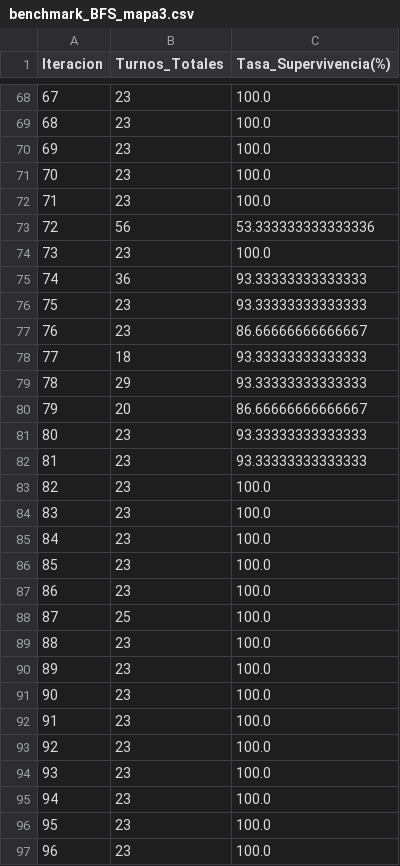
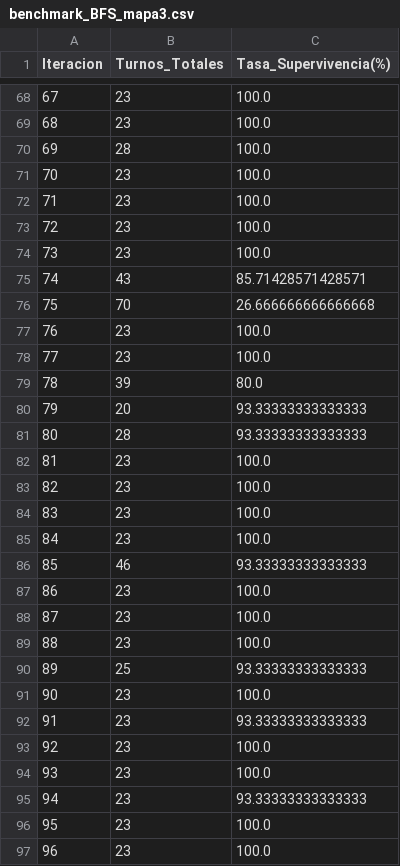
Before and after one commit to javier69882/Tarea-1_ia, a CSV file: resultados/benchmark_BFS_mapa3.csv, drawn as a sheet; only a part is shown, gaps mark what is left out; the diff covers the shown part only.

```diff
--- a/resultados/benchmark_BFS_mapa3.csv
+++ b/resultados/benchmark_BFS_mapa3.csv
@@ -69,15 +69,15 @@ Iteracion,Turnos_Totales,Tasa_Supervivencia(%)
 68,23,100.0
-69,23,100.0
+69,28,100.0
 70,23,100.0
 71,23,100.0
-72,56,53.333333333333336
+72,23,100.0
 73,23,100.0
-74,36,93.33333333333333
-75,23,93.33333333333333
-76,23,86.66666666666667
-77,18,93.33333333333333
-78,29,93.33333333333333
-79,20,86.66666666666667
-80,23,93.33333333333333
-81,23,93.33333333333333
+74,43,85.71428571428571
+75,70,26.666666666666668
+76,23,100.0
+77,23,100.0
+78,39,80.0
+79,20,93.33333333333333
+80,28,93.33333333333333
+81,23,100.0
 82,23,100.0
@@ -85,12 +85,12 @@ Iteracion,Turnos_Totales,Tasa_Supervivencia(%)
 84,23,100.0
-85,23,100.0
+85,46,93.33333333333333
 86,23,100.0
-87,25,100.0
+87,23,100.0
 88,23,100.0
-89,23,100.0
+89,25,93.33333333333333
 90,23,100.0
-91,23,100.0
+91,23,93.33333333333333
 92,23,100.0
 93,23,100.0
-94,23,100.0
+94,23,93.33333333333333
 95,23,100.0
```
Also changed, not shown: 170 edited cells elsewhere in this file, resultados/benchmark_BFS_mapa1.csv, resultados/benchmark_BFS_mapa2.csv, 20 other files.
